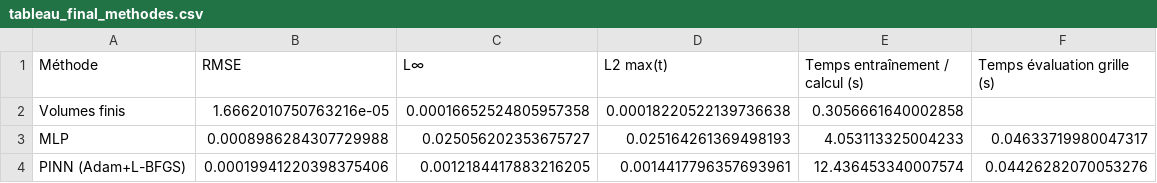
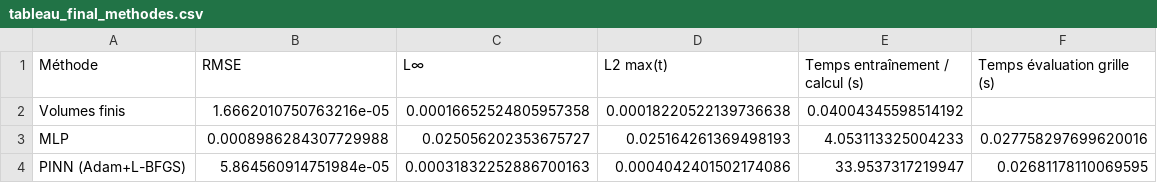
Before and after one commit to zinebA12/choc_economique, a CSV file: Scenarios/tableau_final_methodes.csv, drawn as a sheet.

```diff
--- a/Scenarios/tableau_final_methodes.csv
+++ b/Scenarios/tableau_final_methodes.csv
@@ -1,4 +1,4 @@
 Méthode,RMSE,L∞,L2 max(t),Temps entraînement / calcul (s),Temps évaluation grille (s)
-Volumes finis,1.6662010750763216e-05,0.00016652524805957358,0.00018220522139736638,0.3056661640002858,
-MLP,0.0008986284307729988,0.025056202353675727,0.025164261369498193,4.053113325004233,0.04633719980047317
-PINN (Adam+L-BFGS),0.00019941220398375406,0.0012184417883216205,0.0014417796357693961,12.436453340007574,0.04426282070053276
+Volumes finis,1.6662010750763216e-05,0.00016652524805957358,0.00018220522139736638,0.04004345598514192,
+MLP,0.0008986284307729988,0.025056202353675727,0.025164261369498193,4.053113325004233,0.027758297699620016
+PINN (Adam+L-BFGS),5.864560914751984e-05,0.00031832252886700163,0.0004042401502174086,33.9537317219947,0.02681178110069595
```
Also changed, not shown: VF_Raffinement_Maillages/convergence_maillage.csv, 17 other files.
